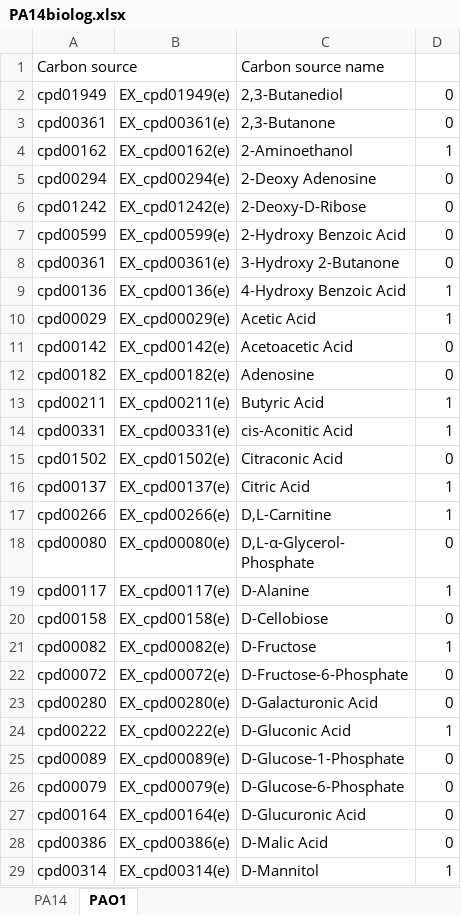
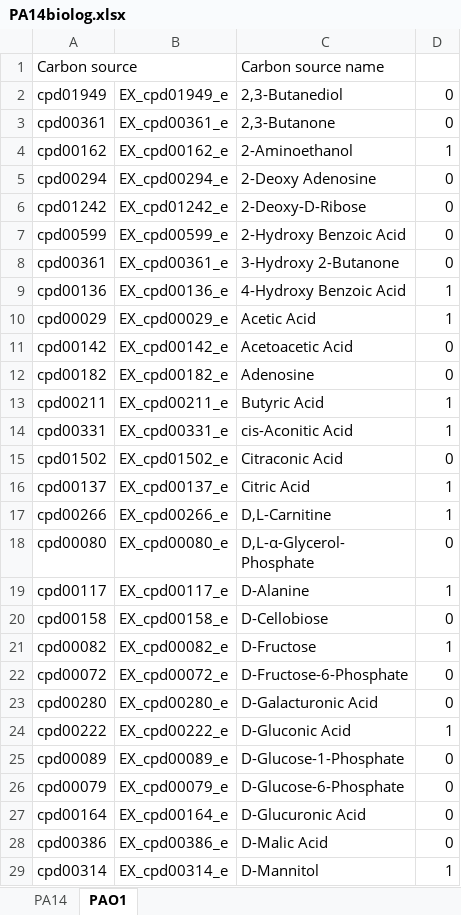
Before and after one commit to lauradunphy/ipau, an Excel workbook: data/growth/PA14biolog.xlsx, sheet PAO1, drawn as a sheet; only a part is shown; values as stored, in another font and other column widths than the file's, no borders; the diff covers the shown part only; the diff names each change by its address in the sheet, - before the commit and + after, or states it on an @@ line.

```diff
--- a/data/growth/PA14biolog.xlsx (sheet PAO1)
+++ b/data/growth/PA14biolog.xlsx (sheet PAO1)
-B2: EX_cpd01949(e)
+B2: EX_cpd01949_e
-B3: EX_cpd00361(e)
+B3: EX_cpd00361_e
-B4: EX_cpd00162(e)
+B4: EX_cpd00162_e
-B5: EX_cpd00294(e)
+B5: EX_cpd00294_e
-B6: EX_cpd01242(e)
+B6: EX_cpd01242_e
-B7: EX_cpd00599(e)
+B7: EX_cpd00599_e
-B8: EX_cpd00361(e)
+B8: EX_cpd00361_e
-B9: EX_cpd00136(e)
+B9: EX_cpd00136_e
-B10: EX_cpd00029(e)
+B10: EX_cpd00029_e
-B11: EX_cpd00142(e)
+B11: EX_cpd00142_e
-B12: EX_cpd00182(e)
+B12: EX_cpd00182_e
-B13: EX_cpd00211(e)
+B13: EX_cpd00211_e
-B14: EX_cpd00331(e)
+B14: EX_cpd00331_e
-B15: EX_cpd01502(e)
+B15: EX_cpd01502_e
-B16: EX_cpd00137(e)
+B16: EX_cpd00137_e
-B17: EX_cpd00266(e)
+B17: EX_cpd00266_e
-B18: EX_cpd00080(e)
+B18: EX_cpd00080_e
-B19: EX_cpd00117(e)
+B19: EX_cpd00117_e
-B20: EX_cpd00158(e)
+B20: EX_cpd00158_e
-B21: EX_cpd00082(e)
+B21: EX_cpd00082_e
-B22: EX_cpd00072(e)
+B22: EX_cpd00072_e
-B23: EX_cpd00280(e)
+B23: EX_cpd00280_e
-B24: EX_cpd00222(e)
+B24: EX_cpd00222_e
-B25: EX_cpd00089(e)
+B25: EX_cpd00089_e
-B26: EX_cpd00079(e)
+B26: EX_cpd00079_e
-B27: EX_cpd00164(e)
+B27: EX_cpd00164_e
-B28: EX_cpd00386(e)
+B28: EX_cpd00386_e
-B29: EX_cpd00314(e)
+B29: EX_cpd00314_e
```
Also changed, not shown: 65 edited cells elsewhere in this sheet, sheet PA14, 7 other files.
